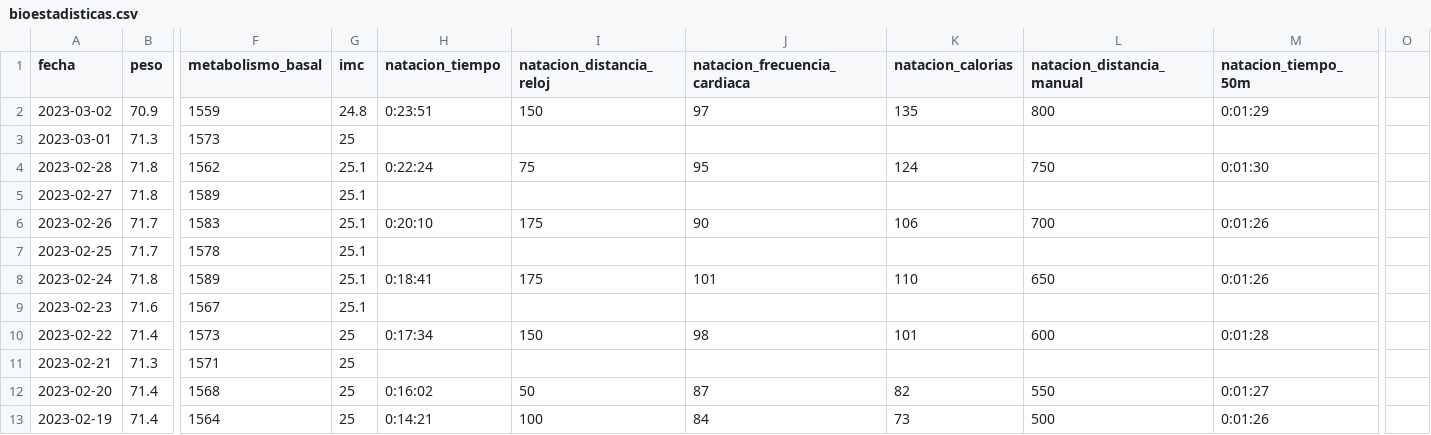
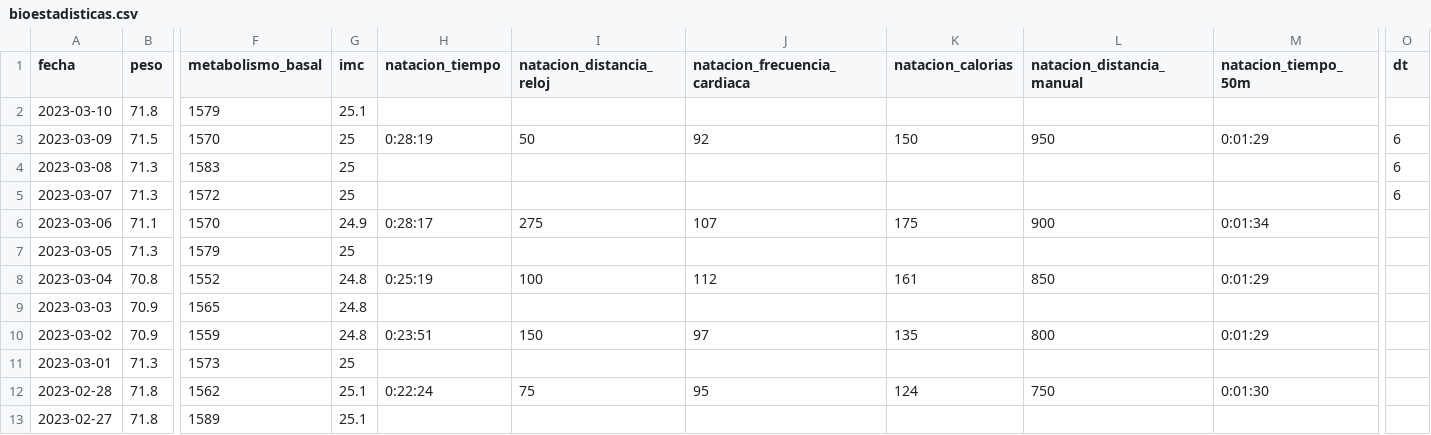
Before and after one commit to mfvargas/bioestadisticas, a CSV file: bioestadisticas.csv, drawn as a sheet; only a part is shown, gaps mark what is left out; the shorter side is filled out with more unchanged rows; rows hold the shown columns only; the diff names each change by its address in the sheet, - before the commit and + after, or states it on an @@ line.

```diff
--- a/bioestadisticas.csv
+++ b/bioestadisticas.csv
-O1: (empty)
+O1: dt
+row 2: 2023-03-10 | 71.8 | 1579 | 25.1
+row 3: 2023-03-09 | 71.5 | 1570 | 25 | 0:28:19 | 50 | 92 | 150 | 950 | 0:01:29 | 6
+row 4: 2023-03-08 | 71.3 | 1583 | 25 |  |  |  |  |  |  | 6
+row 5: 2023-03-07 | 71.3 | 1572 | 25 |  |  |  |  |  |  | 6
+row 6: 2023-03-06 | 71.1 | 1570 | 24.9 | 0:28:17 | 275 | 107 | 175 | 900 | 0:01:34
+row 7: 2023-03-05 | 71.3 | 1579 | 25
+row 8: 2023-03-04 | 70.8 | 1552 | 24.8 | 0:25:19 | 100 | 112 | 161 | 850 | 0:01:29
+row 9: 2023-03-03 | 70.9 | 1565 | 24.8
```
Also changed, not shown: 2 other files.
